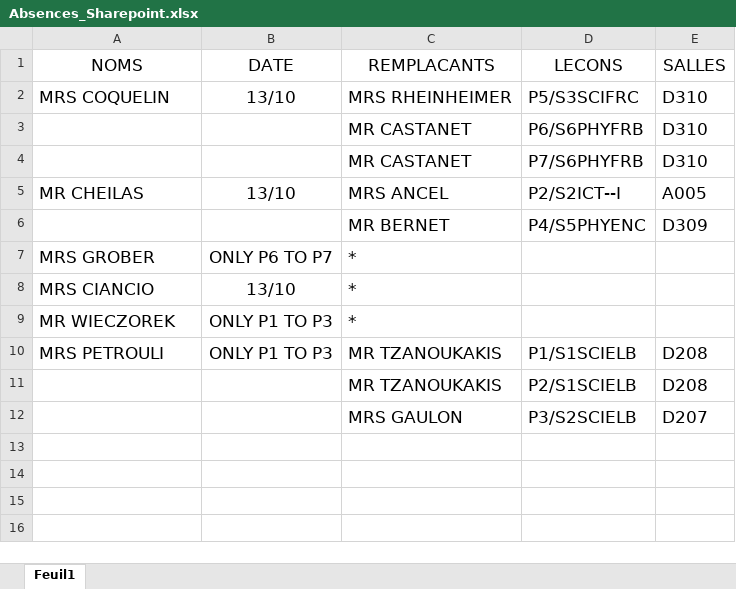
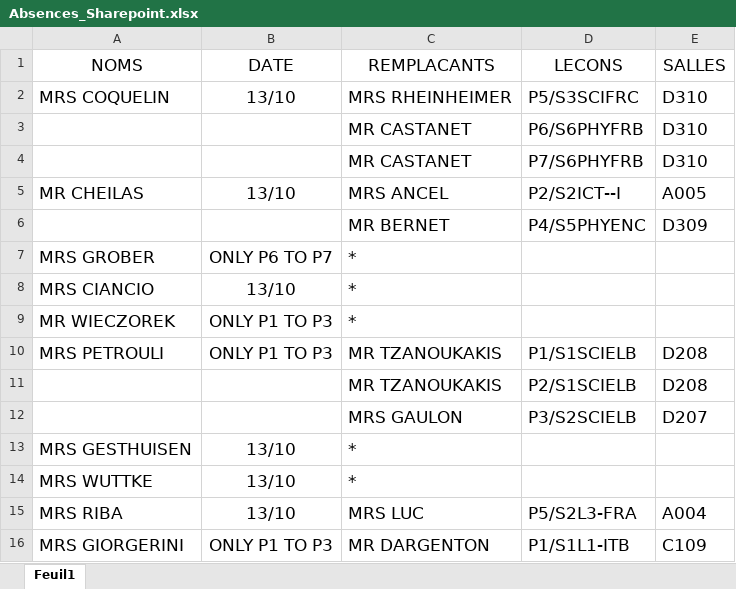
Before and after one commit to MAM-ICT-ADMIN/absences-sec, an Excel workbook: Absences_Sharepoint.xlsx, sheet Feuil1, drawn as a sheet; values as stored, in another font and other column widths than the file's, no borders; the diff names each change by its address in the sheet, - before the commit and + after, or states it on an @@ line.

Commit message:
MAJ absences 2026-10-13 08:10

```diff
--- a/Absences_Sharepoint.xlsx (sheet Feuil1)
+++ b/Absences_Sharepoint.xlsx (sheet Feuil1)
+row 13: MRS GESTHUISEN | 13/10 | *
+row 14: MRS WUTTKE | 13/10 | *
+row 15: MRS RIBA | 13/10 | MRS LUC | P5/S2L3-FRA | A004
+row 16: MRS GIORGERINI | ONLY P1 TO P3 | MR DARGENTON | P1/S1L1-ITB | C109
```
